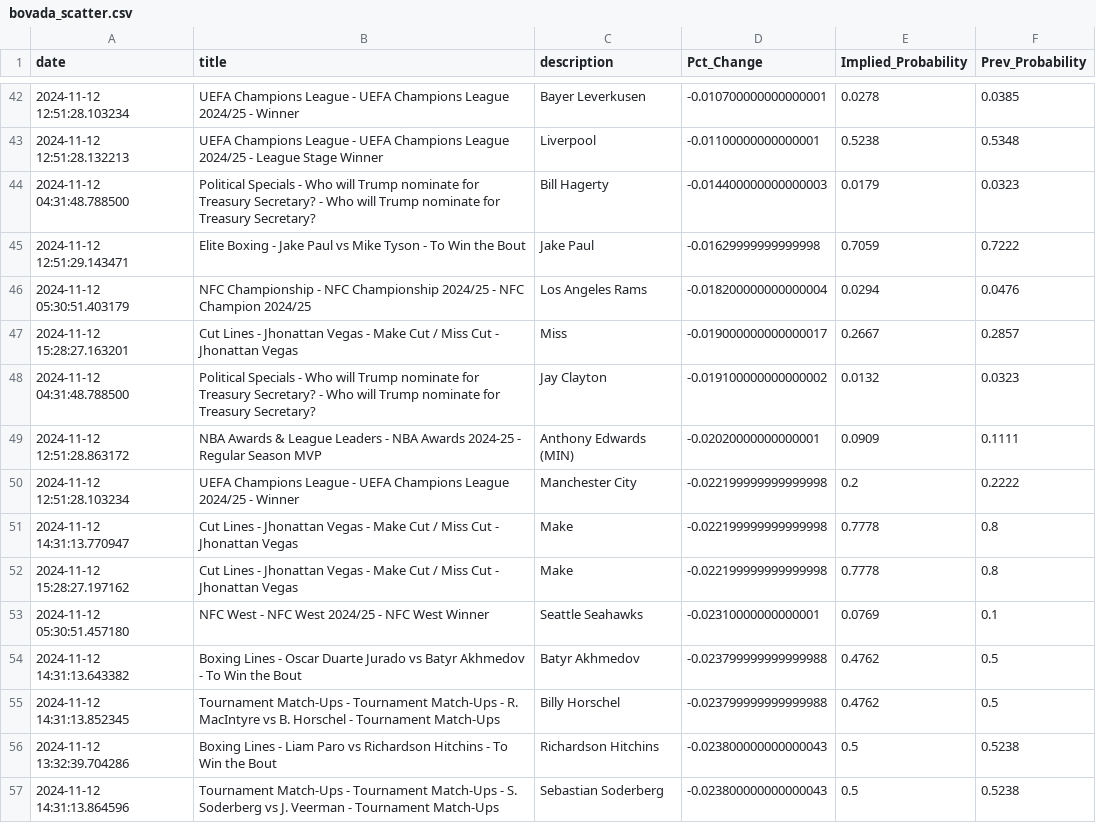
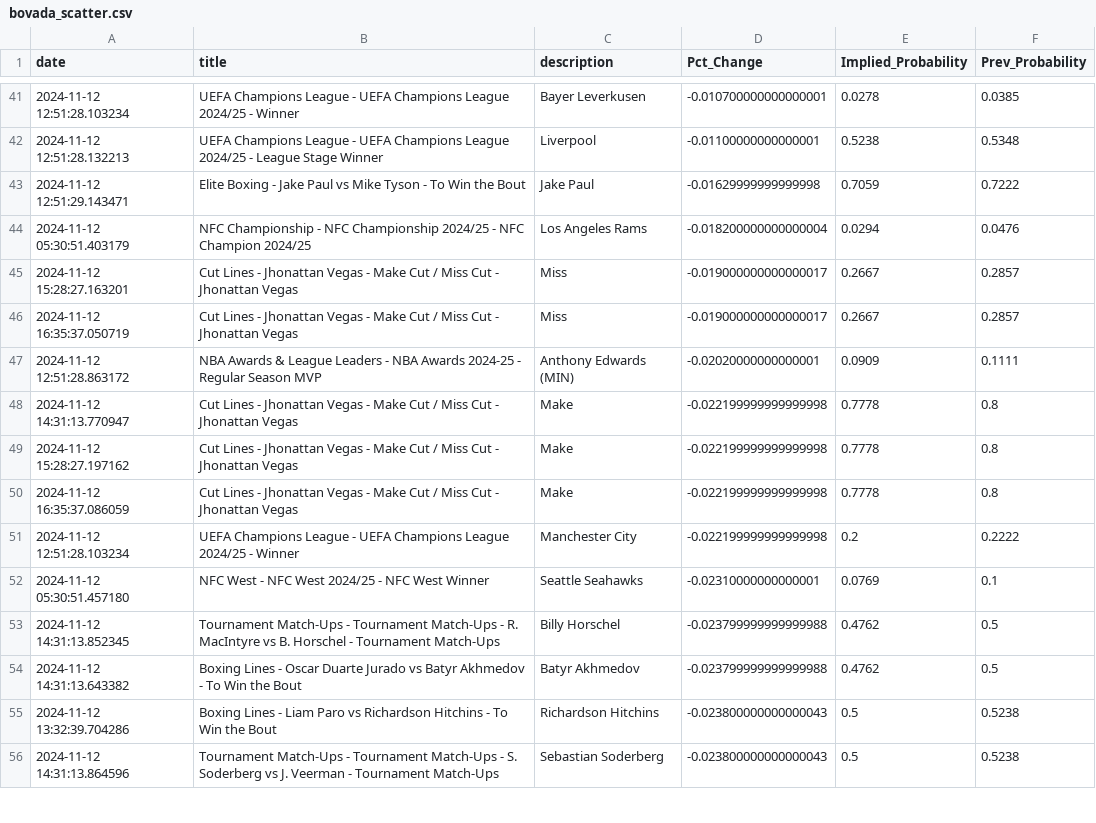
Before and after one commit to aaroncolesmith/data_load, a CSV file: data/bovada_scatter.csv, drawn as a sheet; only a part is shown, gaps mark what is left out; the diff covers the shown part only.

Commit message:
Update data

```diff
--- a/data/bovada_scatter.csv
+++ b/data/bovada_scatter.csv
@@ -43,3 +42,2 @@ date,title,description,Pct_Change,Implied_Probability,Prev_Probability
 2024-11-12 12:51:28.132213,UEFA Champions League - UEFA Champions League 2024/25 - League Stage Winner,Liverpool,-0.01100000000000001,0.5238,0.5348
-2024-11-12 04:31:48.788500,Political Specials - Who will Trump nominate for Treasury Secretary? - Who will Trump nominate for Treasury Secretary?,Bill Hagerty,-0.014400000000000003,0.0179,0.0323
 2024-11-12 12:51:29.143471,Elite Boxing - Jake Paul vs Mike Tyson - To Win the Bout,Jake Paul,-0.01629999999999998,0.7059,0.7222
@@ -47,10 +45,11 @@ date,title,description,Pct_Change,Implied_Probability,Prev_Probability
 2024-11-12 15:28:27.163201,Cut Lines - Jhonattan Vegas - Make Cut / Miss Cut - Jhonattan Vegas,Miss,-0.019000000000000017,0.2667,0.2857
-2024-11-12 04:31:48.788500,Political Specials - Who will Trump nominate for Treasury Secretary? - Who will Trump nominate for Treasury Secretary?,Jay Clayton,-0.019100000000000002,0.0132,0.0323
+2024-11-12 16:35:37.050719,Cut Lines - Jhonattan Vegas - Make Cut / Miss Cut - Jhonattan Vegas,Miss,-0.019000000000000017,0.2667,0.2857
 2024-11-12 12:51:28.863172,NBA Awards & League Leaders - NBA Awards 2024-25 - Regular Season MVP,Anthony Edwards (MIN),-0.02020000000000001,0.0909,0.1111
-2024-11-12 12:51:28.103234,UEFA Champions League - UEFA Champions League 2024/25 - Winner,Manchester City,-0.022199999999999998,0.2,0.2222
 2024-11-12 14:31:13.770947,Cut Lines - Jhonattan Vegas - Make Cut / Miss Cut - Jhonattan Vegas,Make,-0.022199999999999998,0.7778,0.8
 2024-11-12 15:28:27.197162,Cut Lines - Jhonattan Vegas - Make Cut / Miss Cut - Jhonattan Vegas,Make,-0.022199999999999998,0.7778,0.8
+2024-11-12 16:35:37.086059,Cut Lines - Jhonattan Vegas - Make Cut / Miss Cut - Jhonattan Vegas,Make,-0.022199999999999998,0.7778,0.8
+2024-11-12 12:51:28.103234,UEFA Champions League - UEFA Champions League 2024/25 - Winner,Manchester City,-0.022199999999999998,0.2,0.2222
 2024-11-12 05:30:51.457180,NFC West - NFC West 2024/25 - NFC West Winner,Seattle Seahawks,-0.02310000000000001,0.0769,0.1
+2024-11-12 14:31:13.852345,Tournament Match-Ups - Tournament Match-Ups - R. MacIntyre vs B. Horschel - Tournament Match-Ups,Billy Horschel,-0.023799999999999988,0.4762,0.5
 2024-11-12 14:31:13.643382,Boxing Lines - Oscar Duarte Jurado vs Batyr Akhmedov - To Win the Bout,Batyr Akhmedov,-0.023799999999999988,0.4762,0.5
-2024-11-12 14:31:13.852345,Tournament Match-Ups - Tournament Match-Ups - R. MacIntyre vs B. Horschel - Tournament Match-Ups,Billy Horschel,-0.023799999999999988,0.4762,0.5
 2024-11-12 13:32:39.704286,Boxing Lines - Liam Paro vs Richardson Hitchins - To Win the Bout,Richardson Hitchins,-0.023800000000000043,0.5,0.5238
```
Also changed, not shown: 2 added rows, 9 removed rows and 2 moved rows elsewhere in this file, 1 other file.
